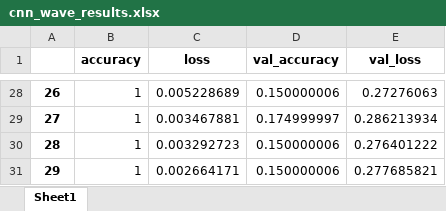
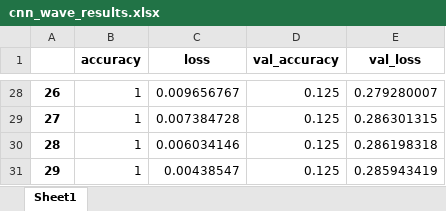
Before and after one commit to Nathansrod/cnn-spectrogram-analysis, an Excel workbook: outputs/cnn_wave_results.xlsx, sheet Sheet1, drawn as a sheet; only a part is shown, gaps mark what is left out; values as stored, in another font and other column widths than the file's, no borders; the diff covers the shown part only; the diff names each change by its address in the sheet, - before the commit and + after, or states it on an @@ line.

```diff
--- a/outputs/cnn_wave_results.xlsx (sheet Sheet1)
+++ b/outputs/cnn_wave_results.xlsx (sheet Sheet1)
-C28 (loss): 0.005228689
+C28 (loss): 0.009656767
-D28 (val_accuracy): 0.150000006
+D28 (val_accuracy): 0.125
-E28 (val_loss): 0.27276063
+E28 (val_loss): 0.279280007
-C29 (loss): 0.003467881
+C29 (loss): 0.007384728
-D29 (val_accuracy): 0.174999997
+D29 (val_accuracy): 0.125
-E29 (val_loss): 0.286213934
+E29 (val_loss): 0.286301315
-C30 (loss): 0.003292723
+C30 (loss): 0.006034146
-D30:D31 (val_accuracy): 0.150000006
+D30:D31 (val_accuracy): 0.125
-E30 (val_loss): 0.276401222
+E30 (val_loss): 0.286198318
-C31 (loss): 0.002664171
+C31 (loss): 0.00438547
-E31 (val_loss): 0.277685821
+E31 (val_loss): 0.285943419
```
Also changed, not shown: 94 edited cells elsewhere in this sheet, outputs/cnn_spec_results.xlsx, 4 other files.
